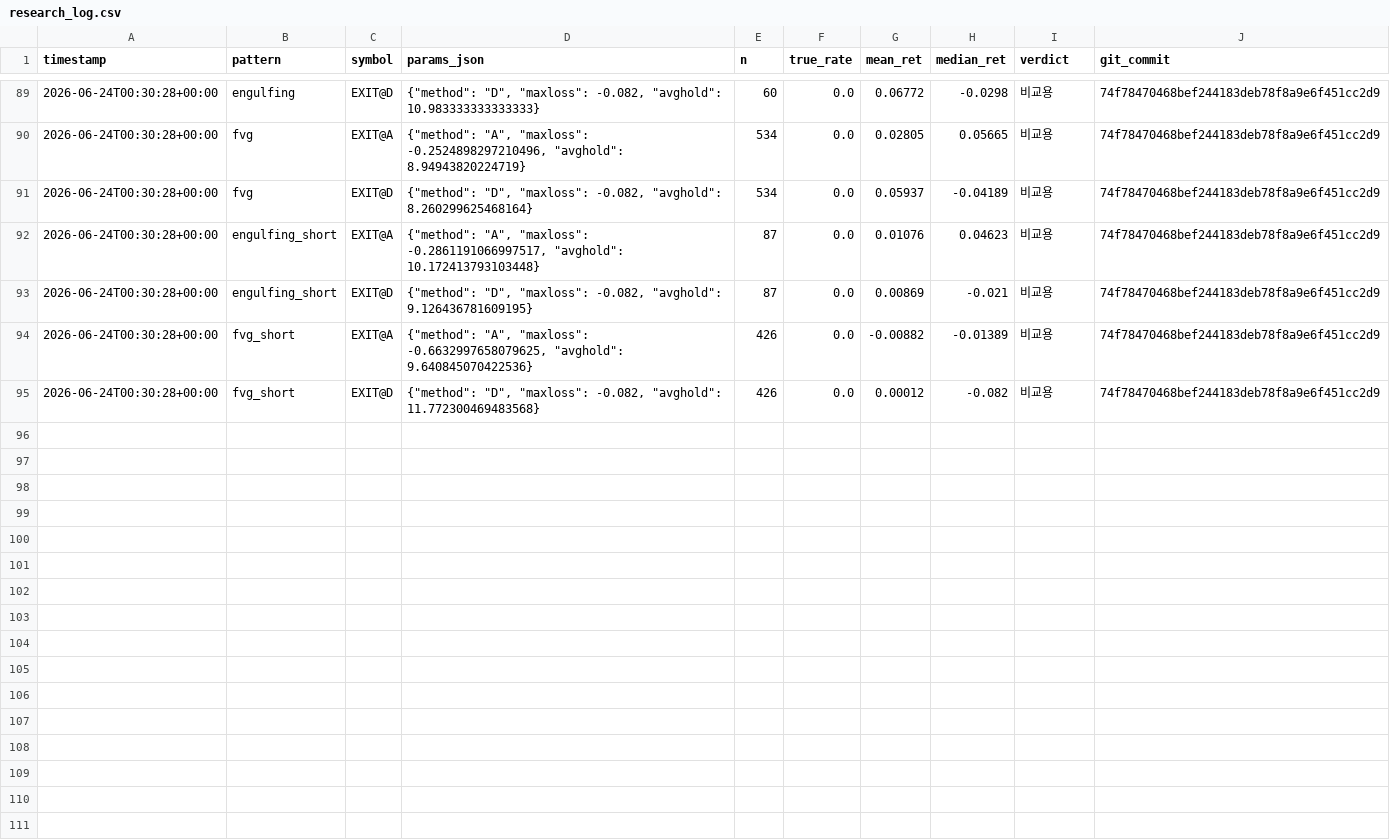
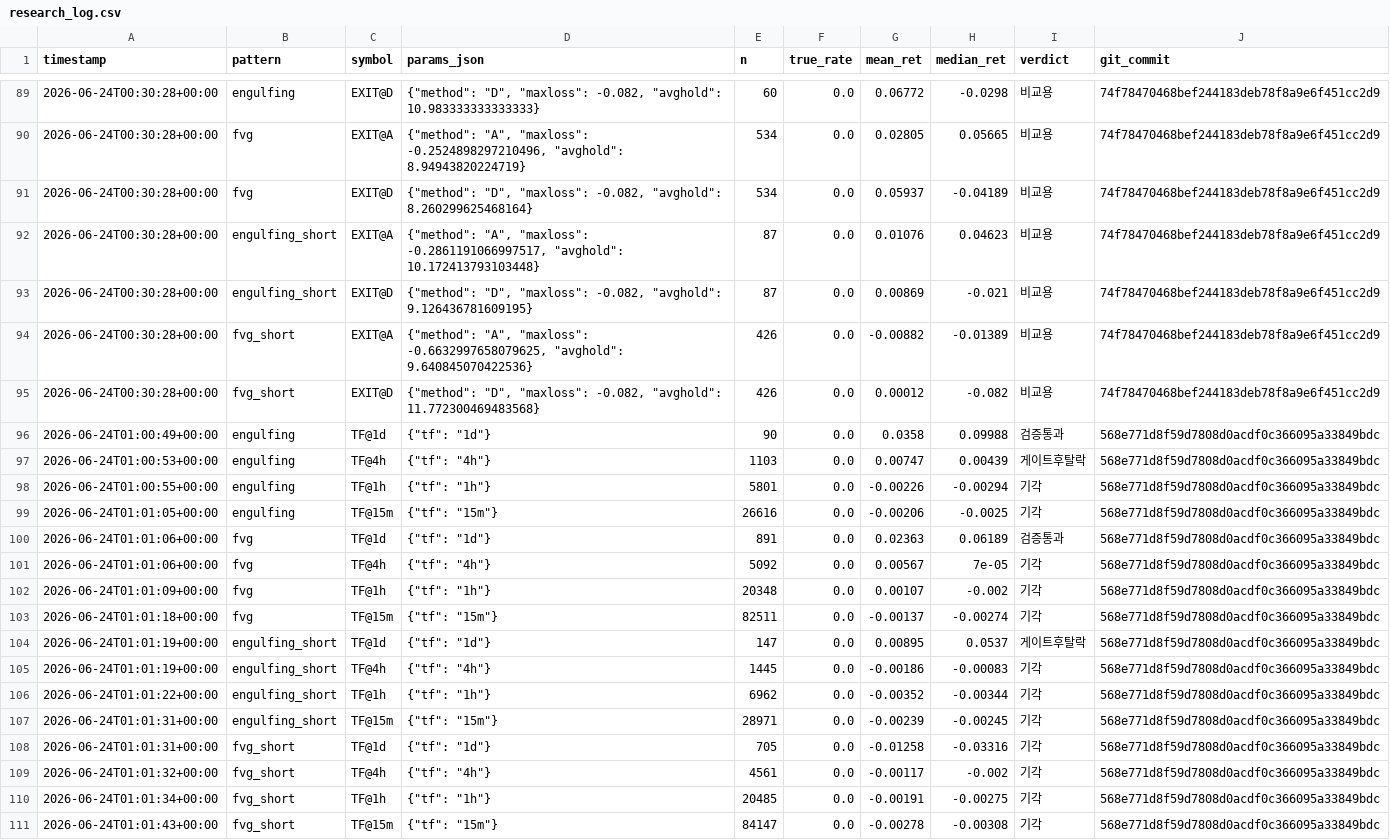
Before and after one commit to bbabaq1-rgb/crypto-pattern-backtest, a CSV file: research_log.csv, drawn as a sheet; only a part is shown, gaps mark what is left out.

```diff
--- a/research_log.csv
+++ b/research_log.csv
@@ -95 +95,17 @@
 2026-06-24T00:30:28+00:00,fvg_short,EXIT@D,"{""method"": ""D"", ""maxloss"": -0.082, ""avghold"": 11.772300469483568}",426,0.0,0.00012,-0.082,비교용,74f78470468bef244183deb78f8a9e6f451cc2d9
+2026-06-24T01:00:49+00:00,engulfing,TF@1d,"{""tf"": ""1d""}",90,0.0,0.0358,0.09988,검증통과,568e771d8f59d7808d0acdf0c366095a33849bdc
+2026-06-24T01:00:53+00:00,engulfing,TF@4h,"{""tf"": ""4h""}",1103,0.0,0.00747,0.00439,게이트후탈락,568e771d8f59d7808d0acdf0c366095a33849bdc
+2026-06-24T01:00:55+00:00,engulfing,TF@1h,"{""tf"": ""1h""}",5801,0.0,-0.00226,-0.00294,기각,568e771d8f59d7808d0acdf0c366095a33849bdc
+2026-06-24T01:01:05+00:00,engulfing,TF@15m,"{""tf"": ""15m""}",26616,0.0,-0.00206,-0.0025,기각,568e771d8f59d7808d0acdf0c366095a33849bdc
+2026-06-24T01:01:06+00:00,fvg,TF@1d,"{""tf"": ""1d""}",891,0.0,0.02363,0.06189,검증통과,568e771d8f59d7808d0acdf0c366095a33849bdc
+2026-06-24T01:01:06+00:00,fvg,TF@4h,"{""tf"": ""4h""}",5092,0.0,0.00567,7e-05,기각,568e771d8f59d7808d0acdf0c366095a33849bdc
+2026-06-24T01:01:09+00:00,fvg,TF@1h,"{""tf"": ""1h""}",20348,0.0,0.00107,-0.002,기각,568e771d8f59d7808d0acdf0c366095a33849bdc
+2026-06-24T01:01:18+00:00,fvg,TF@15m,"{""tf"": ""15m""}",82511,0.0,-0.00137,-0.00274,기각,568e771d8f59d7808d0acdf0c366095a33849bdc
+2026-06-24T01:01:19+00:00,engulfing_short,TF@1d,"{""tf"": ""1d""}",147,0.0,0.00895,0.0537,게이트후탈락,568e771d8f59d7808d0acdf0c366095a33849bdc
+2026-06-24T01:01:19+00:00,engulfing_short,TF@4h,"{""tf"": ""4h""}",1445,0.0,-0.00186,-0.00083,기각,568e771d8f59d7808d0acdf0c366095a33849bdc
+2026-06-24T01:01:22+00:00,engulfing_short,TF@1h,"{""tf"": ""1h""}",6962,0.0,-0.00352,-0.00344,기각,568e771d8f59d7808d0acdf0c366095a33849bdc
+2026-06-24T01:01:31+00:00,engulfing_short,TF@15m,"{""tf"": ""15m""}",28971,0.0,-0.00239,-0.00245,기각,568e771d8f59d7808d0acdf0c366095a33849bdc
+2026-06-24T01:01:31+00:00,fvg_short,TF@1d,"{""tf"": ""1d""}",705,0.0,-0.01258,-0.03316,기각,568e771d8f59d7808d0acdf0c366095a33849bdc
+2026-06-24T01:01:32+00:00,fvg_short,TF@4h,"{""tf"": ""4h""}",4561,0.0,-0.00117,-0.002,기각,568e771d8f59d7808d0acdf0c366095a33849bdc
+2026-06-24T01:01:34+00:00,fvg_short,TF@1h,"{""tf"": ""1h""}",20485,0.0,-0.00191,-0.00275,기각,568e771d8f59d7808d0acdf0c366095a33849bdc
+2026-06-24T01:01:43+00:00,fvg_short,TF@15m,"{""tf"": ""15m""}",84147,0.0,-0.00278,-0.00308,기각,568e771d8f59d7808d0acdf0c366095a33849bdc
```
Also changed, not shown: 5 other files.
